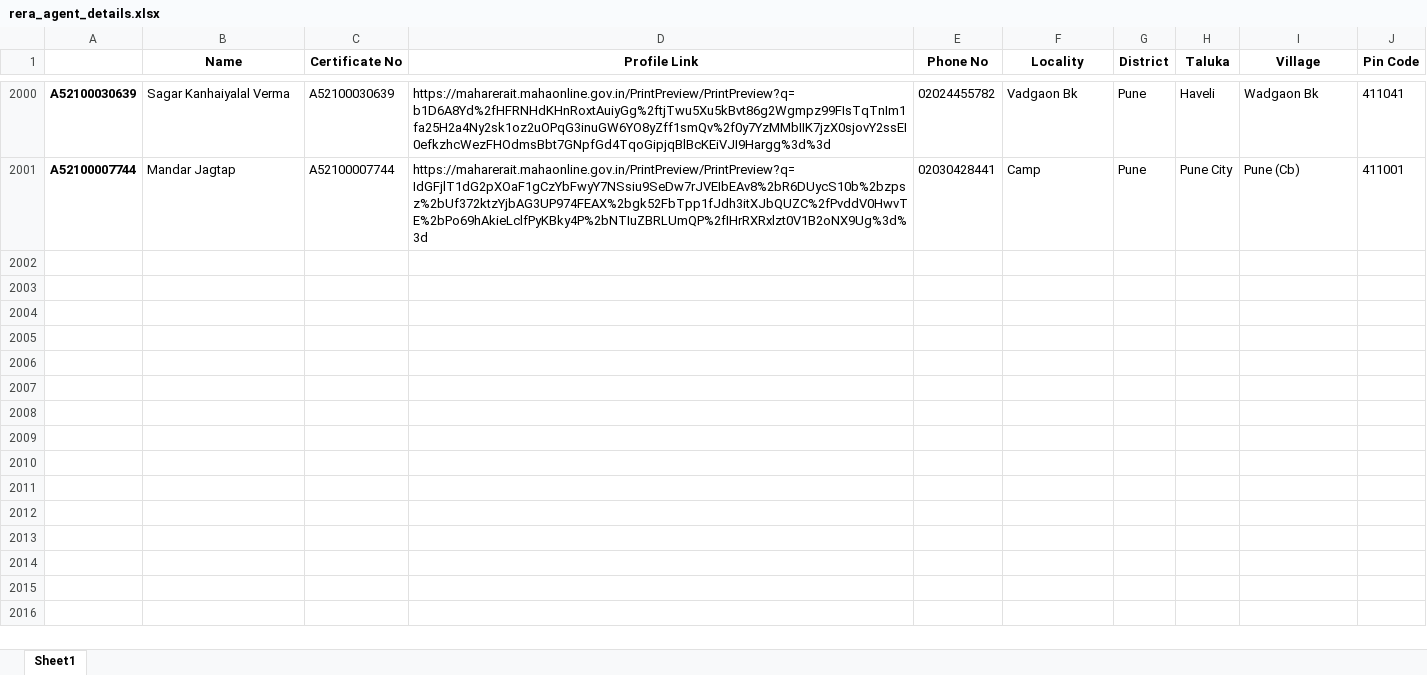
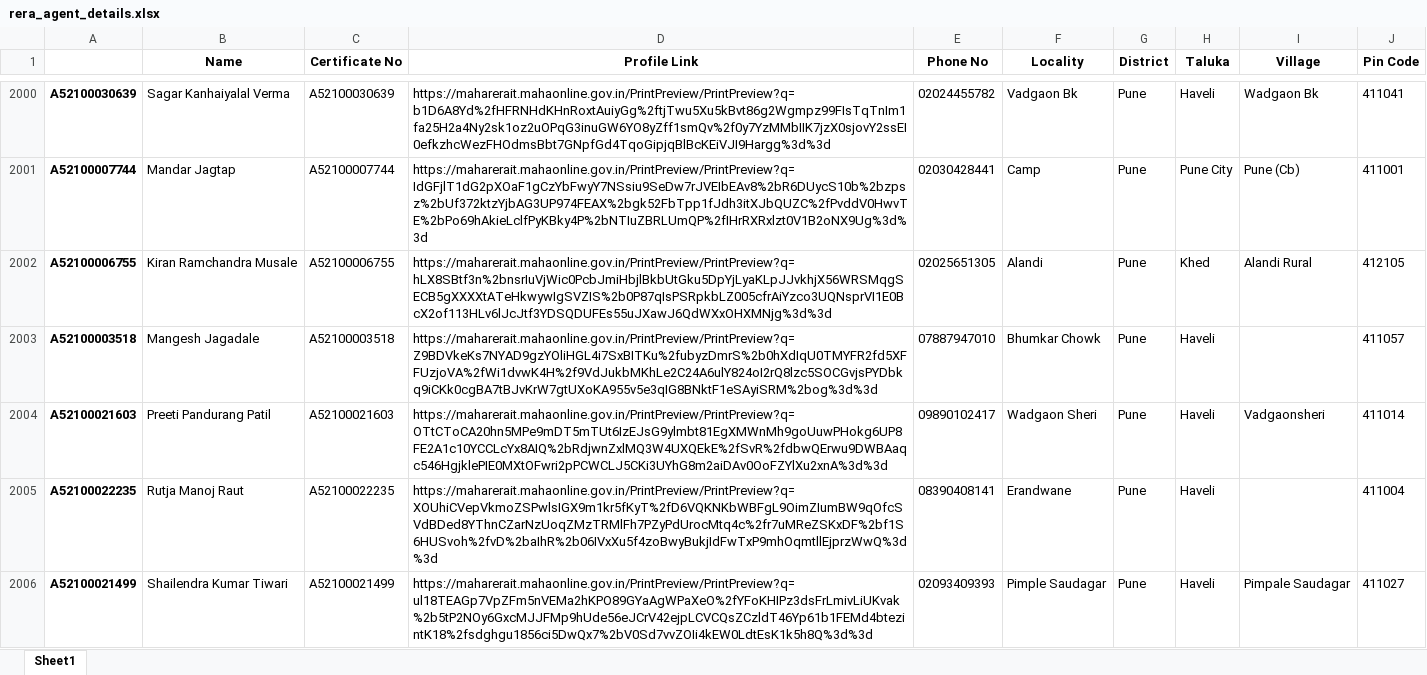
Before and after one commit to surajsnanavare/rera-scrap-agent-details, an Excel workbook: rera_agent_details.xlsx, sheet Sheet1, drawn as a sheet; only a part is shown, gaps mark what is left out; values as stored, in another font and other column widths than the file's, no borders; the diff covers the shown part only; the diff names each change by its address in the sheet, - before the commit and + after, or states it on an @@ line.

```diff
--- a/rera_agent_details.xlsx (sheet Sheet1)
+++ b/rera_agent_details.xlsx (sheet Sheet1)
+row 2002: A52100006755 | Kiran Ramchandra Musale | A52100006755 | https://maharerait.mahaonline.gov.in/PrintPreview/PrintPreview?q=hLX8SBtf3n%2bnsrIuVjWic0PcbJmiHbjlBkbUtGku5DpYjLyaKLpJJvkhjX56WRSMqgSECB5gXXXXtATeHkwywIgSVZIS%2b0P87qIsPSRpkbLZ005cfrAiYzco3UQNsprVI1E0BcX2of113HLv6lJcJtf3YDSQDUFEs55uJXawJ6QdWXxOHXMNjg%3d%3d | 02025651305 | Alandi | Pune | Khed | Alandi Rural | 412105
+row 2003: A52100003518 | Mangesh Jagadale | A52100003518 | https://maharerait.mahaonline.gov.in/PrintPreview/PrintPreview?q=Z9BDVkeKs7NYAD9gzYOliHGL4i7SxBITKu%2fubyzDmrS%2b0hXdIqU0TMYFR2fd5XFFUzjoVA%2fWi1dvwK4H%2f9VdJukbMKhLe2C24A6ulY824oI2rQ8lzc5SOCGvjsPYDbkq9iCKk0cgBA7tBJvKrW7gtUXoKA955v5e3qIG8BNktF1eSAyiSRM%2bog%3d%3d | 07887947010 | Bhumkar Chowk | Pune | Haveli |  | 411057
+row 2004: A52100021603 | Preeti Pandurang Patil | A52100021603 | https://maharerait.mahaonline.gov.in/PrintPreview/PrintPreview?q=OTtCToCA20hn5MPe9mDT5mTUt6IzEJsG9ylmbt81EgXMWnMh9goUuwPHokg6UP8FE2A1c10YCCLcYx8AIQ%2bRdjwnZxlMQ3W4UXQEkE%2fSvR%2fdbwQErwu9DWBAaqc546HgjklePIE0MXtOFwri2pPCWCLJ5CKi3UYhG8m2aiDAv0OoFZYlXu2xnA%3d%3d | 09890102417 | Wadgaon Sheri | Pune | Haveli | Vadgaonsheri | 411014
+row 2005: A52100022235 | Rutja Manoj Raut | A52100022235 | https://maharerait.mahaonline.gov.in/PrintPreview/PrintPreview?q=XOUhiCVepVkmoZSPwlsIGX9m1kr5fKyT%2fD6VQKNKbWBFgL9OimZIumBW9qOfcSVdBDed8YThnCZarNzUoqZMzTRMlFh7PZyPdUrocMtq4c%2fr7uMReZSKxDF%2bf1S6HUSvoh%2fvD%2baIhR%2b06IVxXu5f4zoBwyBukjIdFwTxP9mhOqmtllEjprzWwQ%3d%3d | 08390408141 | Erandwane | Pune | Haveli |  | 411004
+row 2006: A52100021499 | Shailendra Kumar Tiwari | A52100021499 | https://maharerait.mahaonline.gov.in/PrintPreview/PrintPreview?q=ul18TEAGp7VpZFm5nVEMa2hKPO89GYaAgWPaXeO%2fYFoKHIPz3dsFrLmivLiUKvak%2b5tP2NOy6GxcMJJFMp9hUde56eJCrV42ejpLCVCQsZCzldT46Yp61b1FEMd4btezintK18%2fsdghgu1856ci5DwQx7%2bV0Sd7vvZOIi4kEW0LdtEsK1k5h8Q%3d%3d | 02093409393 | Pimple Saudagar | Pune | Haveli | Pimpale Saudagar | 411027
```
Also changed, not shown: 45 added rows elsewhere in this sheet, 2 other files.
